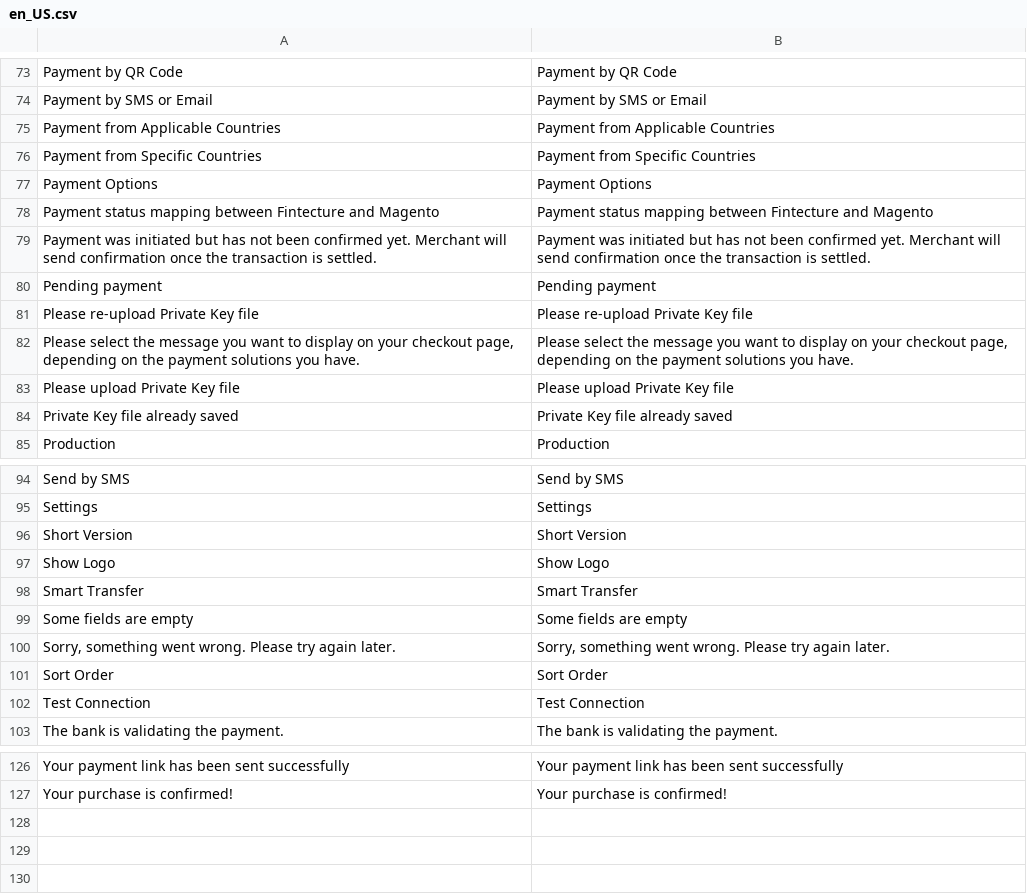
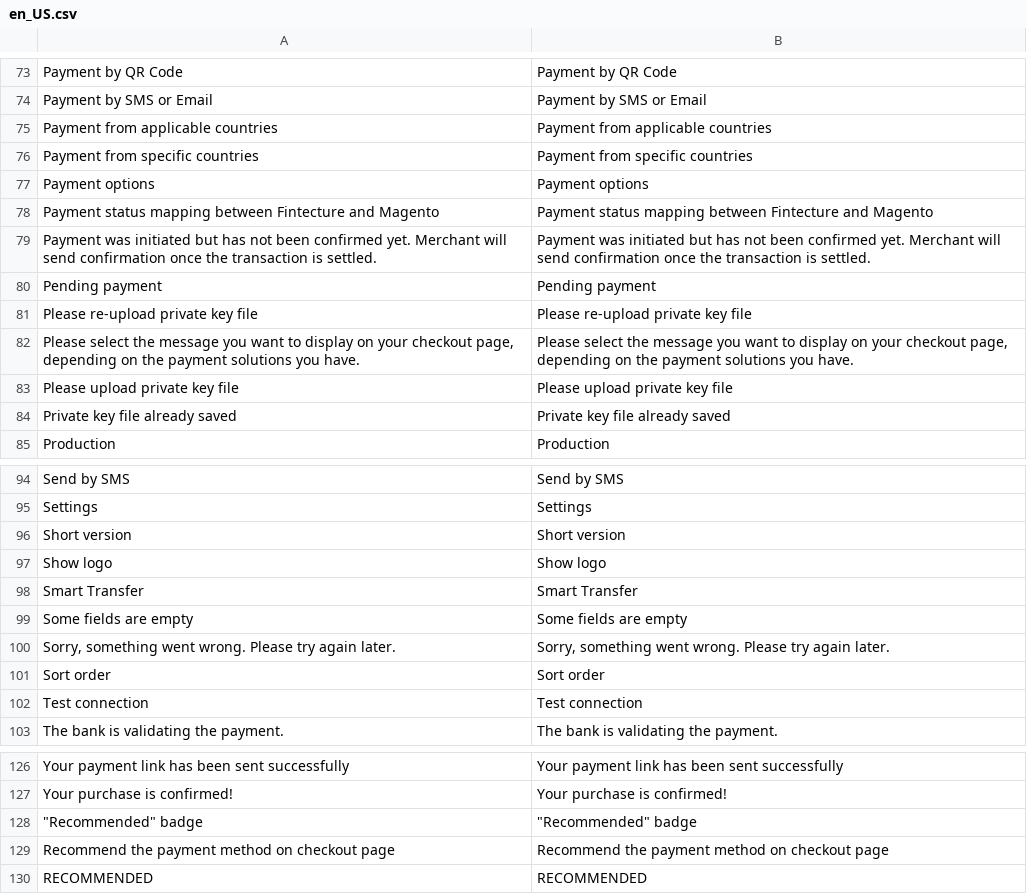
Before and after one commit to hugofintecture/magento, a CSV file: i18n/en_US.csv, drawn as a sheet; only a part is shown, gaps mark what is left out; the diff covers the shown part only.

```diff
--- a/i18n/en_US.csv
+++ b/i18n/en_US.csv
@@ -74,5 +74,5 @@
 "Payment by SMS or Email","Payment by SMS or Email"
-"Payment from Applicable Countries","Payment from Applicable Countries"
-"Payment from Specific Countries","Payment from Specific Countries"
-"Payment Options","Payment Options"
+"Payment from applicable countries","Payment from applicable countries"
+"Payment from specific countries","Payment from specific countries"
+"Payment options","Payment options"
 "Payment status mapping between Fintecture and Magento","Payment status mapping between Fintecture and Magento"
@@ -80,6 +80,6 @@
 "Pending payment","Pending payment"
-"Please re-upload Private Key file","Please re-upload Private Key file"
+"Please re-upload private key file","Please re-upload private key file"
 "Please select the message you want to display on your checkout page, depending on the payment solutions you have.","Please select the message you want to display on your checkout page, depending on the payment solutions you have."
-"Please upload Private Key file","Please upload Private Key file"
-"Private Key file already saved","Private Key file already saved"
+"Please upload private key file","Please upload private key file"
+"Private key file already saved","Private key file already saved"
 "Production","Production"
@@ -95,4 +95,4 @@
 "Settings","Settings"
-"Short Version","Short Version"
-"Show Logo","Show Logo"
+"Short version","Short version"
+"Show logo","Show logo"
 "Smart Transfer","Smart Transfer"
@@ -100,4 +100,4 @@
 "Sorry, something went wrong. Please try again later.","Sorry, something went wrong. Please try again later."
-"Sort Order","Sort Order"
-"Test Connection","Test Connection"
+"Sort order","Sort order"
+"Test connection","Test connection"
 "The bank is validating the payment.","The bank is validating the payment."
@@ -127 +127,4 @@
 "Your purchase is confirmed!","Your purchase is confirmed!"
+"""Recommended"" badge", """Recommended"" badge"
+"Recommend the payment method on checkout page","Recommend the payment method on checkout page"
+"RECOMMENDED","RECOMMENDED"
```
Also changed, not shown: 14 edited cells elsewhere in this file, i18n/es_ES.csv, i18n/fr_FR.csv, 23 other files.
